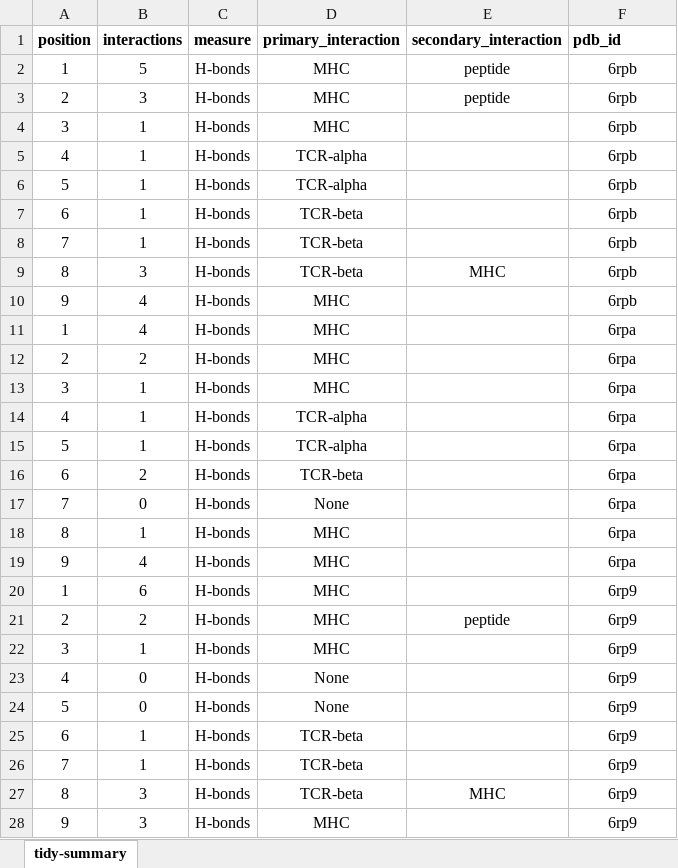
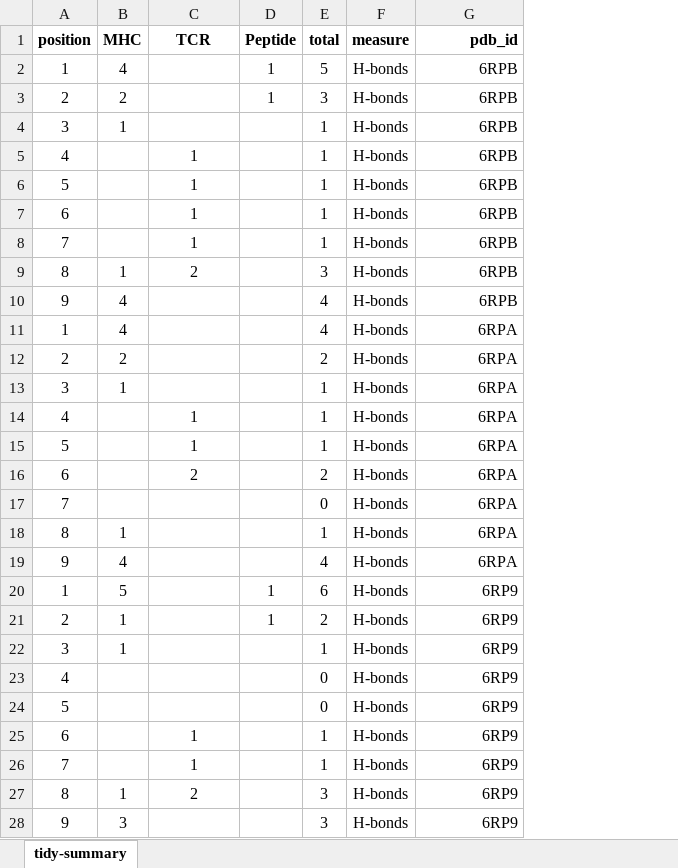
Before and after one commit to meyer-lab-cshl/BATMAN-paper, an Excel workbook: paper_figures/data/TCR-peptide-contacts.xlsx, sheet tidy-summary, drawn as a sheet; only a part is shown; values as stored, in another font and other column widths than the file's, no borders; removed rows and columns are numbered as before the commit, all else as after; the diff covers the shown part only; the diff names each change by its address in the sheet, - before the commit and + after, or states it on an @@ line.

```diff
--- a/paper_figures/data/TCR-peptide-contacts.xlsx (sheet tidy-summary)
+++ b/paper_figures/data/TCR-peptide-contacts.xlsx (sheet tidy-summary)
+column B (MHC), rows 2-28: 4 | 2 | 1 |  |  |  |  | 1 | 4 | 4 | 2 | 1 |  |  |  |  | 1 | 4 | 5 | 1 | 1 |  |  |  |  | 1 | 3
+column D (Peptide), rows 2-21: 1 | 1 |  |  |  |  |  |  |  |  |  |  |  |  |  |  |  |  | 1 | 1
+column E (total), rows 2-28: 5 | 3 | 1 | 1 | 1 | 1 | 1 | 3 | 4 | 4 | 2 | 1 | 1 | 1 | 2 | 0 | 1 | 4 | 6 | 2 | 1 | 0 | 0 | 1 | 1 | 3 | 3
-column D (primary_interaction), rows 2-28: MHC | MHC | MHC | TCR-alpha | TCR-alpha | TCR-beta | TCR-beta | TCR-beta | MHC | MHC | MHC | MHC | TCR-alpha | TCR-alpha | TCR-beta | None | MHC | MHC | MHC | MHC | MHC | None | None | TCR-beta | TCR-beta | TCR-beta | MHC
-column E (secondary_interaction), rows 2-27: peptide | peptide |  |  |  |  |  | MHC |  |  |  |  |  |  |  |  |  |  |  | peptide |  |  |  |  |  | MHC
-C1: interactions
+C1: TCR
-G1 alignment: left
+G1 alignment: right
-C2 (TCR): 5
+C2 (TCR): (empty)
-G2:G10 (pdb_id): 6rpb
+G2:G10 (pdb_id): 6RPB
-G2:G28 alignment: center
+G2:G28 alignment: right
-C3 (TCR): 3
+C3 (TCR): (empty)
-C4 (TCR): 1
+C4 (TCR): (empty)
-C9 (TCR): 3
+C9 (TCR): 2
-C10:C11 (TCR): 4
+C10:C11 (TCR): (empty)
-G11:G19 (pdb_id): 6rpa
+G11:G19 (pdb_id): 6RPA
-C12 (TCR): 2
+C12 (TCR): (empty)
-C13 (TCR): 1
+C13 (TCR): (empty)
-C17 (TCR): 0
+C17 (TCR): (empty)
-C18 (TCR): 1
+C18 (TCR): (empty)
-C19 (TCR): 4
+C19 (TCR): (empty)
-C20 (TCR): 6
+C20 (TCR): (empty)
-G20:G28 (pdb_id): 6rp9
+G20:G28 (pdb_id): 6RP9
-C21 (TCR): 2
+C21 (TCR): (empty)
-C22 (TCR): 1
+C22 (TCR): (empty)
-C23:C24 (TCR): 0
+C23:C24 (TCR): (empty)
-C27 (TCR): 3
+C27 (TCR): 2
-C28 (TCR): 3
+C28 (TCR): (empty)
```
Also changed, not shown: other rows of this sheet, paper_figures/data/PDB_ID_list.xlsx, 1 other file.
